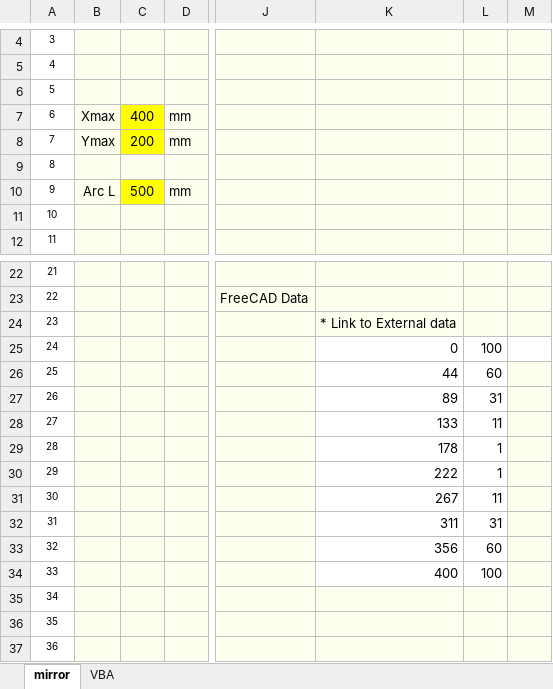
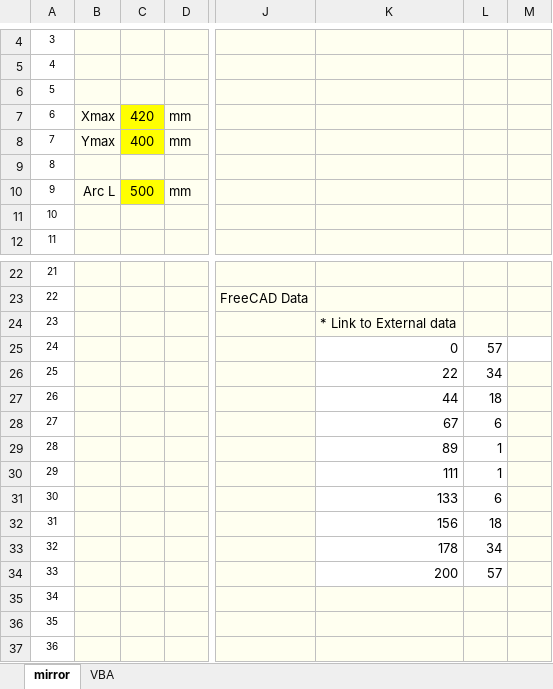
Before and after one commit to pestami/Mathbox, an Excel workbook: Python_Samples/01-ParabolicMirror/ParabolicMirror_OoCalc_02.xlsx, sheet mirror, drawn as a sheet; only a part is shown, gaps mark what is left out; values as stored, in another font and other column widths than the file's, no borders; charts and pictures not drawn; the diff names each change by its address in the sheet, - before the commit and + after, or states it on an @@ line.

```diff
--- a/Python_Samples/01-ParabolicMirror/ParabolicMirror_OoCalc_02.xlsx (sheet mirror)
+++ b/Python_Samples/01-ParabolicMirror/ParabolicMirror_OoCalc_02.xlsx (sheet mirror)
-C7: 400
+C7: 420
-C8: 200
+C8: 400
-L25: 100
+L25: 57
-K26: 44
+K26: 22
-L26: 60
+L26: 34
-K27: 89
+K27: 44
-L27: 31
+L27: 18
-K28: 133
+K28: 67
-L28: 11
+L28: 6
-K29: 178
+K29: 89
-K30: 222
+K30: 111
-K31: 267
+K31: 133
-L31: 11
+L31: 6
-K32: 311
+K32: 156
-L32: 31
+L32: 18
-K33: 356
+K33: 178
-L33: 60
+L33: 34
-K34: 400
+K34: 200
-L34: 100
+L34: 57
```
Also changed, not shown: sheet VBA, charts or pictures, 16 other files.
